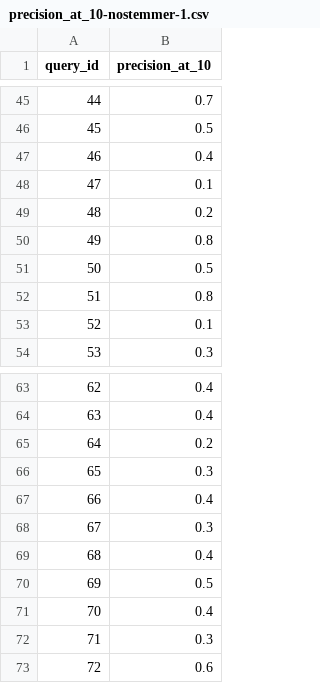
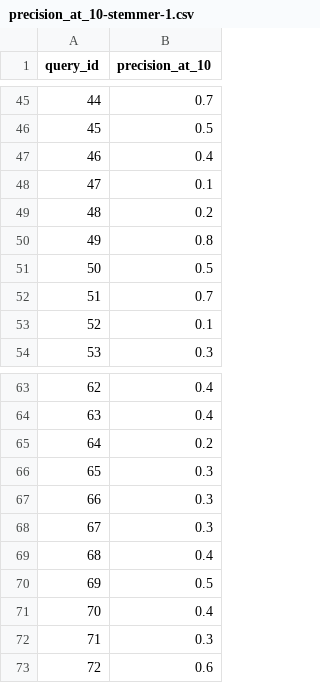
Before and after one commit to GuilhermeCaeiro/cos738, a CSV file: tarefa4/avalia/precision_at_10-stemmer-1.csv (was tarefa4/avalia/precision_at_10-nostemmer-1.csv), drawn as a sheet; only a part is shown, gaps mark what is left out.

```diff
--- a/tarefa4/avalia/precision_at_10-nostemmer-1.csv
+++ b/tarefa4/avalia/precision_at_10-stemmer-1.csv
@@ -51,3 +51,3 @@ query_id,precision_at_10
 50,0.5
-51,0.8
+51,0.7
 52,0.1
@@ -66,3 +66,3 @@ query_id,precision_at_10
 65,0.3
-66,0.4
+66,0.3
 67,0.3
```
Also changed, not shown: tarefa4/avalia/discounted_cumulative_gain-stemmer-1.csv, tarefa4/avalia/f1-stemmer-1.csv, 18 other files.
